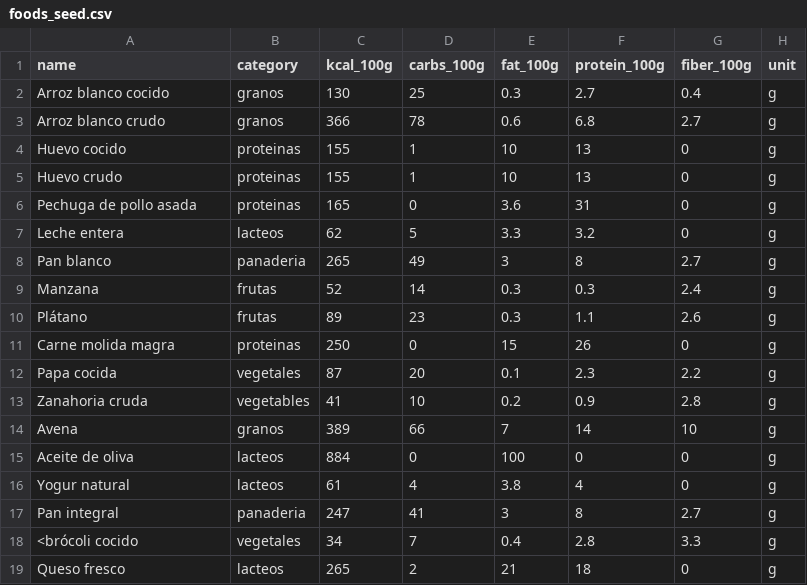
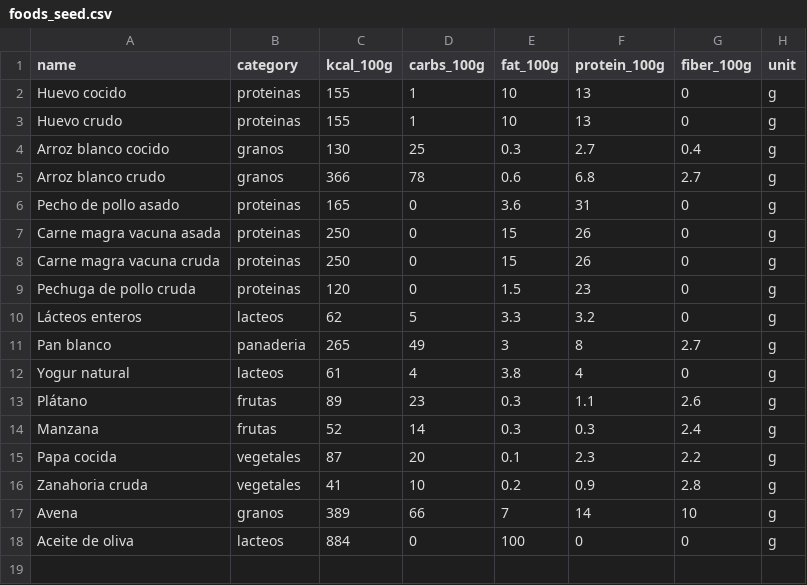
Before and after one commit to thomasbedoya0192-droid/MightEat, a CSV file: data/foods_seed.csv, drawn as a sheet.

```diff
--- a/data/foods_seed.csv
+++ b/data/foods_seed.csv
@@ -1,19 +1,18 @@
 name,category,kcal_100g,carbs_100g,fat_100g,protein_100g,fiber_100g,unit
+Huevo cocido,proteinas,155,1,10,13,0,g
+Huevo crudo,proteinas,155,1,10,13,0,g
 Arroz blanco cocido,granos,130,25,0.3,2.7,0.4,g
 Arroz blanco crudo,granos,366,78,0.6,6.8,2.7,g
-Huevo cocido,proteinas,155,1,10,13,0,g
-Huevo crudo,proteinas,155,1,10,13,0,g
-Pechuga de pollo asada,proteinas,165,0,3.6,31,0,g
-Leche entera,lacteos,62,5,3.3,3.2,0,g
+Pecho de pollo asado,proteinas,165,0,3.6,31,0,g
+Carne magra vacuna asada,proteinas,250,0,15,26,0,g
+Carne magra vacuna cruda,proteinas,250,0,15,26,0,g
+Pechuga de pollo cruda,proteinas,120,0,1.5,23,0,g
+Lácteos enteros,lacteos,62,5,3.3,3.2,0,g
 Pan blanco,panaderia,265,49,3,8,2.7,g
+Yogur natural,lacteos,61,4,3.8,4,0,g
+Plátano,frutas,89,23,0.3,1.1,2.6,g
 Manzana,frutas,52,14,0.3,0.3,2.4,g
-Plátano,frutas,89,23,0.3,1.1,2.6,g
-Carne molida magra,proteinas,250,0,15,26,0,g
 Papa cocida,vegetales,87,20,0.1,2.3,2.2,g
-Zanahoria cruda,vegetables,41,10,0.2,0.9,2.8,g
+Zanahoria cruda,vegetales,41,10,0.2,0.9,2.8,g
 Avena,granos,389,66,7,14,10,g
 Aceite de oliva,lacteos,884,0,100,0,0,g
-Yogur natural,lacteos,61,4,3.8,4,0,g
-Pan integral,panaderia,247,41,3,8,2.7,g
-<brócoli cocido,vegetales,34,7,0.4,2.8,3.3,g
-Queso fresco,lacteos,265,2,21,18,0,g
```
Also changed, not shown: 4 other files.
